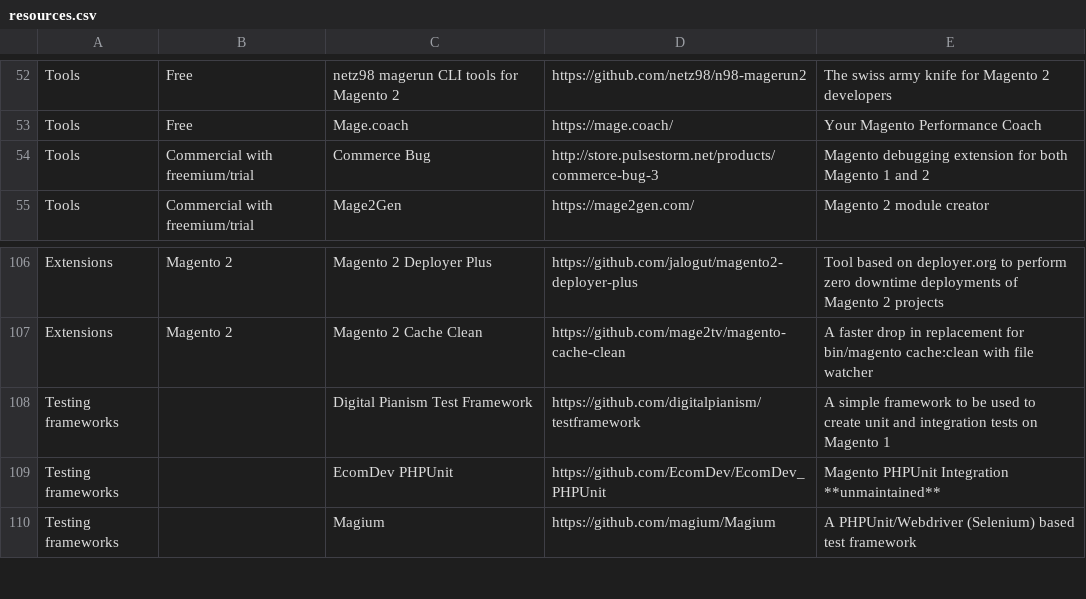
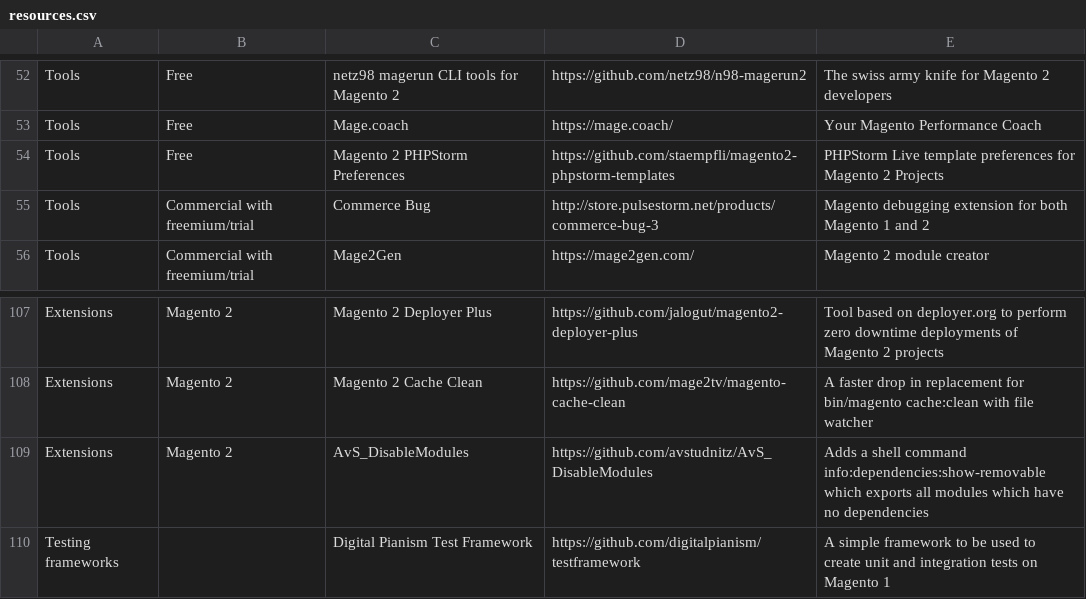
Before and after one commit to aleron75/mageres, a CSV file: resources.csv, drawn as a sheet; only a part is shown, gaps mark what is left out; the shorter side is filled out with more unchanged rows; the diff names each change by its address in the sheet, - before the commit and + after, or states it on an @@ line.

Commit message:
Add references to AvS_DisableModules extension and Magento 2 PHPStorm Preferences

```diff
--- a/resources.csv
+++ b/resources.csv
+row 54: Tools | Free | Magento 2 PHPStorm Preferences | https://github.com/staempfli/magento2-phpstorm-templates | PHPStorm Live template preferences for Magento 2 Projects
+row 109: Extensions | Magento 2 | AvS_DisableModules | https://github.com/avstudnitz/AvS_DisableModules | Adds a shell command info:dependencies:show-removable which exports all modules which have no dependencies
```
Also changed, not shown: 1 other file.
